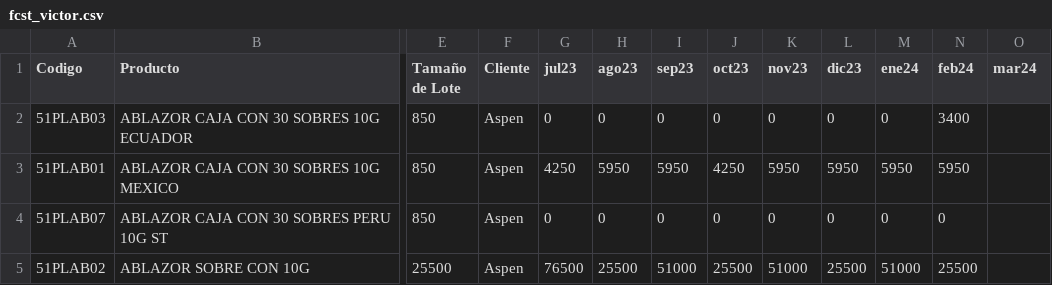
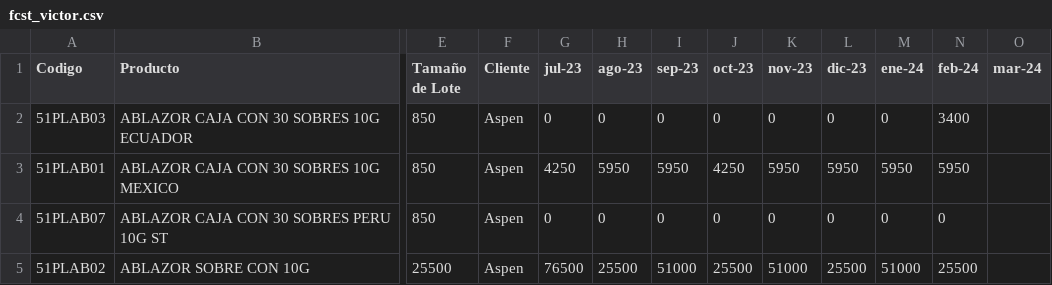
Before and after one commit to Geratano/Farmiral, a CSV file: fcst_victor.csv, drawn as a sheet; only a part is shown, gaps mark what is left out; the diff names each change by its address in the sheet, - before the commit and + after, or states it on an @@ line.

Commit message:
Actualiza

```diff
--- a/fcst_victor.csv
+++ b/fcst_victor.csv
-G1: jul23
+G1: jul-23
-H1: ago23
+H1: ago-23
-I1: sep23
+I1: sep-23
-J1: oct23
+J1: oct-23
-K1: nov23
+K1: nov-23
-L1: dic23
+L1: dic-23
-M1: ene24
+M1: ene-24
-N1: feb24
+N1: feb-24
-O1: mar24
+O1: mar-24
```
